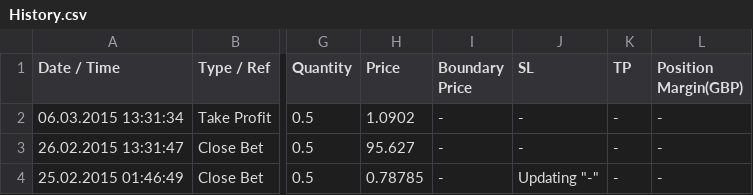
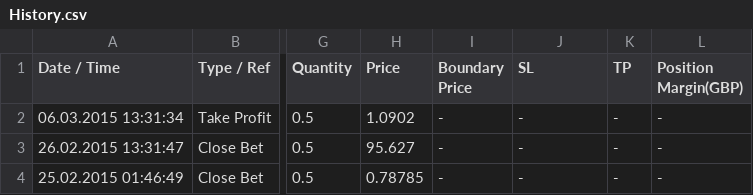
Before and after one commit to sizov/cmc-balance-chart, a CSV file: data/History.csv, drawn as a sheet; only a part is shown, gaps mark what is left out; the diff names each change by its address in the sheet, - before the commit and + after, or states it on an @@ line.

Commit message:
Updating simple data

```diff
--- a/data/History.csv
+++ b/data/History.csv
-J4 (SL): Updating "-"
+J4 (SL): -
```
